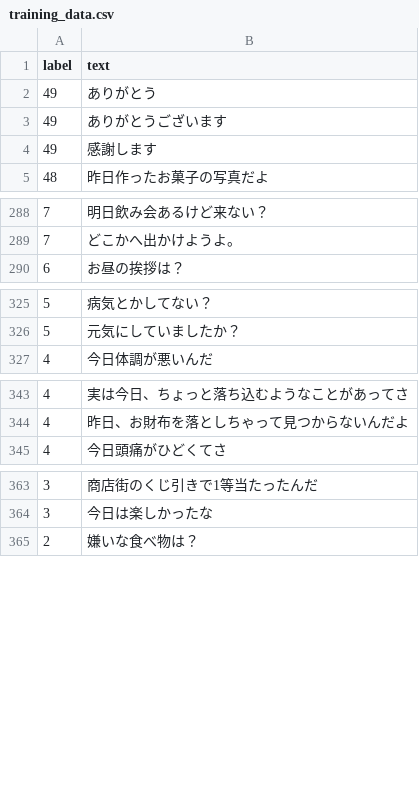
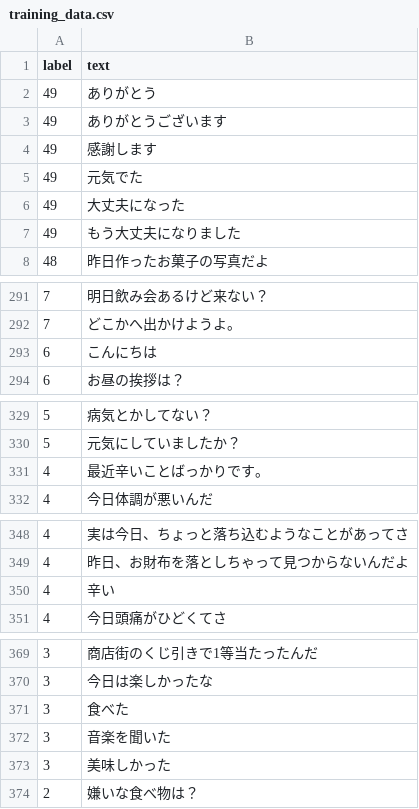
Before and after one commit to Fujinodaiki/YUI, a CSV file: training_data.csv, drawn as a sheet; only a part is shown, gaps mark what is left out; the diff covers the shown part only; the diff names each change by its address in the sheet, - before the commit and + after, or states it on an @@ line.

```diff
--- a/training_data.csv
+++ b/training_data.csv
+row 5: 49 | 元気でた
+row 6: 49 | 大丈夫になった
+row 7: 49 | もう大丈夫になりました
+row 293: 6 | こんにちは
+row 331: 4 | 最近辛いことばっかりです。
+row 350: 4 | 辛い
+row 371: 3 | 食べた
+row 372: 3 | 音楽を聞いた
+row 373: 3 | 美味しかった
```
Also changed, not shown: 1 edited cell elsewhere in this file, response.csv, 1 other file.
